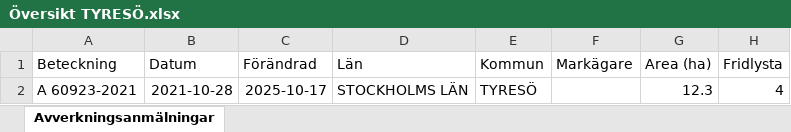
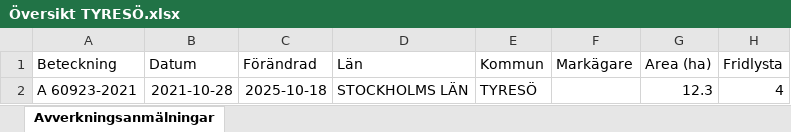
Before and after one commit to klasma/Logging_0138, an Excel workbook: Översikt TYRESÖ.xlsx, sheet Avverkningsanmälningar, drawn as a sheet; only a part is shown; values as stored, in another font and other column widths than the file's, no borders; the diff names each change by its address in the sheet, - before the commit and + after, or states it on an @@ line.

```diff
--- a/Översikt TYRESÖ.xlsx (sheet Avverkningsanmälningar)
+++ b/Översikt TYRESÖ.xlsx (sheet Avverkningsanmälningar)
-C2 (Förändrad): 2025-10-17
+C2 (Förändrad): 2025-10-18
```
Also changed, not shown: artfynd/A 60923-2021 artfynd.xlsx, 6 other files.
